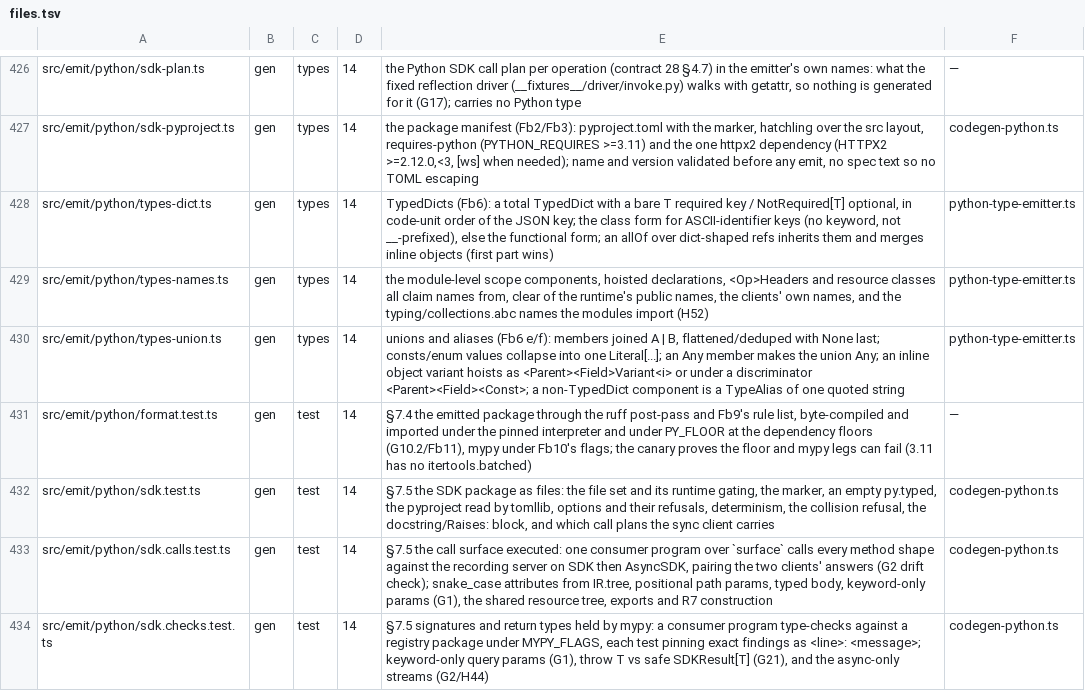
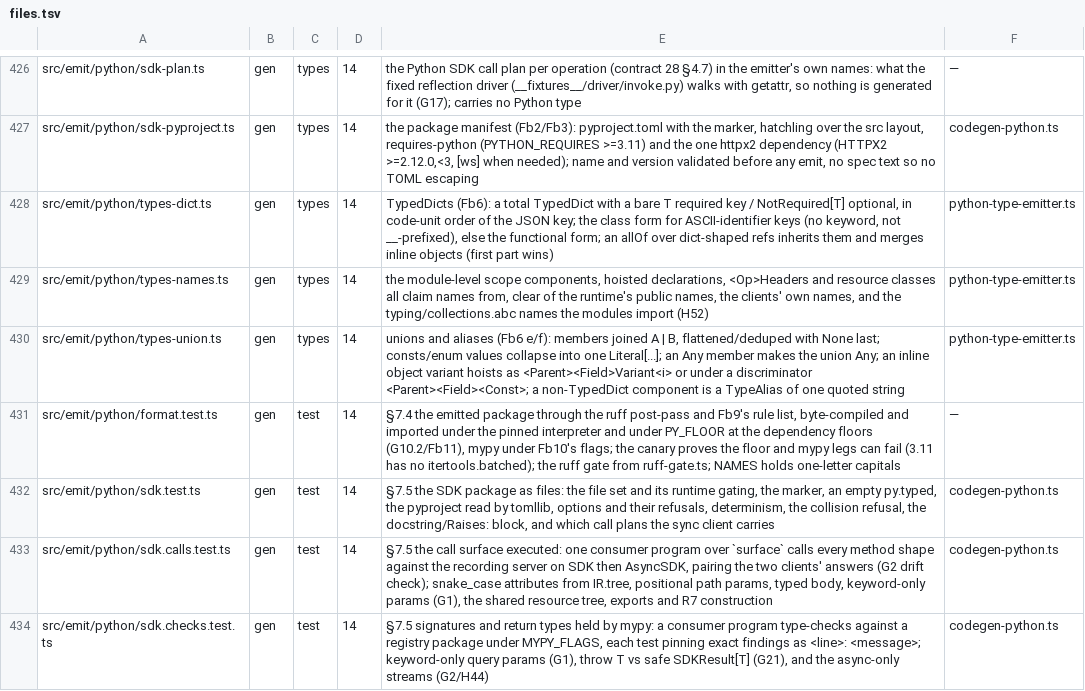
Before and after one commit to workerstack/backend, a TSV file: blueprint/files.tsv, drawn as a sheet; only a part is shown, gaps mark what is left out; the diff covers the shown part only.

Commit message:
test(gen): bit 14 f — python adversarial corpus, python guards, token and byte gates
The shared adversarial corpus gains Python's hostile names in adversarial-python.ts: the
method's locals, hard and soft keywords, builtins and dunders as path params, keyword and
dunder TypedDict keys, the l/O/I names, builtin-named methods with builtins first, hostile
error keys and Python's escape spellings. Go and Rust still build, vet and clippy it clean in
both modes and at the Rust floor. The Python case gates the corpus package in both modes:
ruff-clean after the post-pass with zero suppressions, mypy --strict at 3.11, imported under
the pin and at PY_FLOOR, and no raw NUL, BEL, BOM, U+2028 or U+2029 in any emitted file.

The corpus found two emitter defects. A one-letter capital sorted among the constants where
ruff sorts it among the classes; it now needs two characters to count as a constant. A method
named builtins shadowed the builtins. qualifier, so the client imports builtins as _builtins.
Ruff's rule list now also ignores E741, E742 and E743, because a wire key or spec name such as
l, O or I is not the emitter's to rename.

Three Python runtime guards join the mutation harness, which kills all 16. The cross-origin
strip runs on both clients and through a caller's httpx2 client, covers a realtime upgrade that
follows no redirect and an event-stream dial's stripped hop, and treats http to https as
cross-origin. The path-param escape and the on_log and error redaction run on both clients.
A toolchain guard now reruns only its own security file, and the toolchain groups run go,
python, rust, so the harness lands in gen-rust beside the Rust cache.

G13 and G14 move to sdk-budget.ts. Python's ceiling is 71 tokens, measured max 59 over 144 of
144 surfaces plus 20%. The runtime is 85,372 bytes in 25 files under 85,412, v0's 74,271 plus
15%.

```diff
--- a/blueprint/files.tsv
+++ b/blueprint/files.tsv
@@ -430,3 +430,3 @@ src/emit/python/types-names.ts	gen	types	14	the module-level scope components, h
 src/emit/python/types-union.ts	gen	types	14	unions and aliases (Fb6 e/f): members joined A | B, flattened/deduped with None last; consts/enum values collapse into one Literal[...]; an Any member makes the union Any; an inline object variant hoists as <Parent><Field>Variant<i> or under a discriminator <Parent><Field><Const>; a non-TypedDict component is a TypeAlias of one quoted string	python-type-emitter.ts
-src/emit/python/format.test.ts	gen	test	14	§7.4 the emitted package through the ruff post-pass and Fb9's rule list, byte-compiled and imported under the pinned interpreter and under PY_FLOOR at the dependency floors (G10.2/Fb11), mypy under Fb10's flags; the canary proves the floor and mypy legs can fail (3.11 has no itertools.batched)	—
+src/emit/python/format.test.ts	gen	test	14	§7.4 the emitted package through the ruff post-pass and Fb9's rule list, byte-compiled and imported under the pinned interpreter and under PY_FLOOR at the dependency floors (G10.2/Fb11), mypy under Fb10's flags; the canary proves the floor and mypy legs can fail (3.11 has no itertools.batched); the ruff gate from ruff-gate.ts; NAMES holds one-letter capitals	—
 src/emit/python/sdk.test.ts	gen	test	14	§7.5 the SDK package as files: the file set and its runtime gating, the marker, an empty py.typed, the pyproject read by tomllib, options and their refusals, determinism, the collision refusal, the docstring/Raises: block, and which call plans the sync client carries	codegen-python.ts
```
Also changed, not shown: 5 added rows and 18 edited cells elsewhere in this file, 24 other files.
